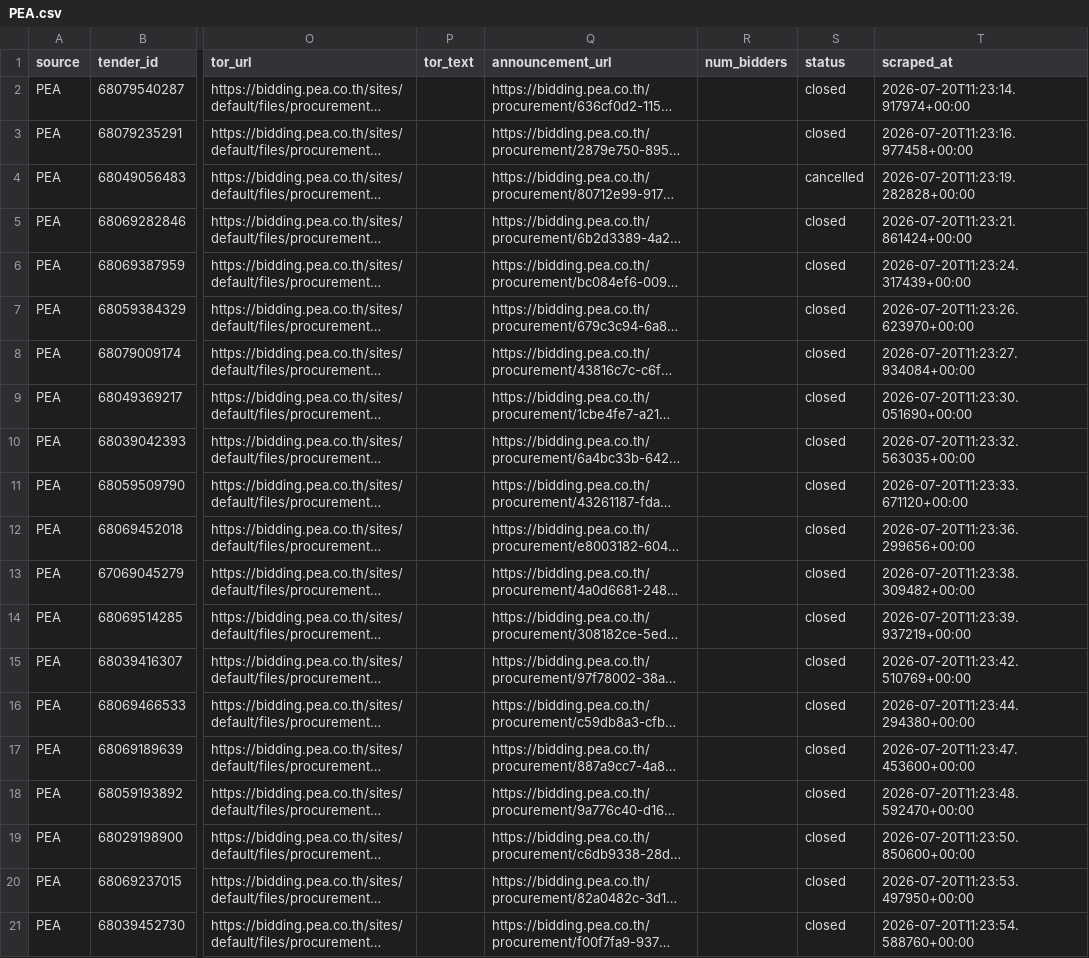
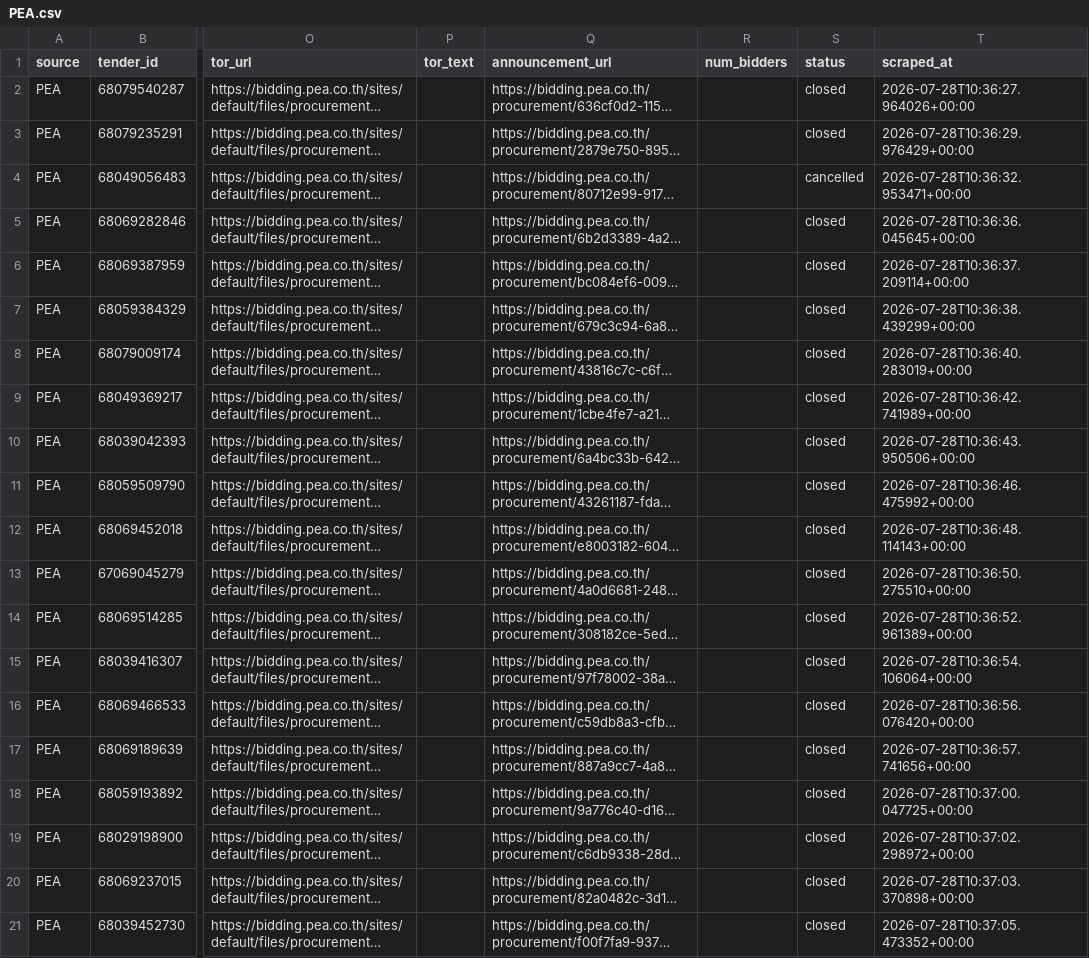
Before and after one commit to panitiarjit/Conjuncture, a CSV file: bidsight_scraper/output/parsed/PEA.csv, drawn as a sheet; only a part is shown, gaps mark what is left out; long unchanged cells end in …; the diff names each change by its address in the sheet, - before the commit and + after, or states it on an @@ line.

```diff
--- a/bidsight_scraper/output/parsed/PEA.csv
+++ b/bidsight_scraper/output/parsed/PEA.csv
-T2 (scraped_at): 2026-07-20T11:23:14.917974+00:00
+T2 (scraped_at): 2026-07-28T10:36:27.964026+00:00
-T3 (scraped_at): 2026-07-20T11:23:16.977458+00:00
+T3 (scraped_at): 2026-07-28T10:36:29.976429+00:00
-T4 (scraped_at): 2026-07-20T11:23:19.282828+00:00
+T4 (scraped_at): 2026-07-28T10:36:32.953471+00:00
-T5 (scraped_at): 2026-07-20T11:23:21.861424+00:00
+T5 (scraped_at): 2026-07-28T10:36:36.045645+00:00
-T6 (scraped_at): 2026-07-20T11:23:24.317439+00:00
+T6 (scraped_at): 2026-07-28T10:36:37.209114+00:00
-T7 (scraped_at): 2026-07-20T11:23:26.623970+00:00
+T7 (scraped_at): 2026-07-28T10:36:38.439299+00:00
-T8 (scraped_at): 2026-07-20T11:23:27.934084+00:00
+T8 (scraped_at): 2026-07-28T10:36:40.283019+00:00
-T9 (scraped_at): 2026-07-20T11:23:30.051690+00:00
+T9 (scraped_at): 2026-07-28T10:36:42.741989+00:00
-T10 (scraped_at): 2026-07-20T11:23:32.563035+00:00
+T10 (scraped_at): 2026-07-28T10:36:43.950506+00:00
-T11 (scraped_at): 2026-07-20T11:23:33.671120+00:00
+T11 (scraped_at): 2026-07-28T10:36:46.475992+00:00
-T12 (scraped_at): 2026-07-20T11:23:36.299656+00:00
+T12 (scraped_at): 2026-07-28T10:36:48.114143+00:00
-T13 (scraped_at): 2026-07-20T11:23:38.309482+00:00
+T13 (scraped_at): 2026-07-28T10:36:50.275510+00:00
-T14 (scraped_at): 2026-07-20T11:23:39.937219+00:00
+T14 (scraped_at): 2026-07-28T10:36:52.961389+00:00
-T15 (scraped_at): 2026-07-20T11:23:42.510769+00:00
+T15 (scraped_at): 2026-07-28T10:36:54.106064+00:00
-T16 (scraped_at): 2026-07-20T11:23:44.294380+00:00
+T16 (scraped_at): 2026-07-28T10:36:56.076420+00:00
-T17 (scraped_at): 2026-07-20T11:23:47.453600+00:00
+T17 (scraped_at): 2026-07-28T10:36:57.741656+00:00
-T18 (scraped_at): 2026-07-20T11:23:48.592470+00:00
+T18 (scraped_at): 2026-07-28T10:37:00.047725+00:00
-T19 (scraped_at): 2026-07-20T11:23:50.850600+00:00
+T19 (scraped_at): 2026-07-28T10:37:02.298972+00:00
-T20 (scraped_at): 2026-07-20T11:23:53.497950+00:00
+T20 (scraped_at): 2026-07-28T10:37:03.370898+00:00
-T21 (scraped_at): 2026-07-20T11:23:54.588760+00:00
+T21 (scraped_at): 2026-07-28T10:37:05.473352+00:00
```
Also changed, not shown: bidsight_scraper/output/parsed/BMA.csv, bidsight_scraper/output/parsed/MEA.csv, 8 other files.
